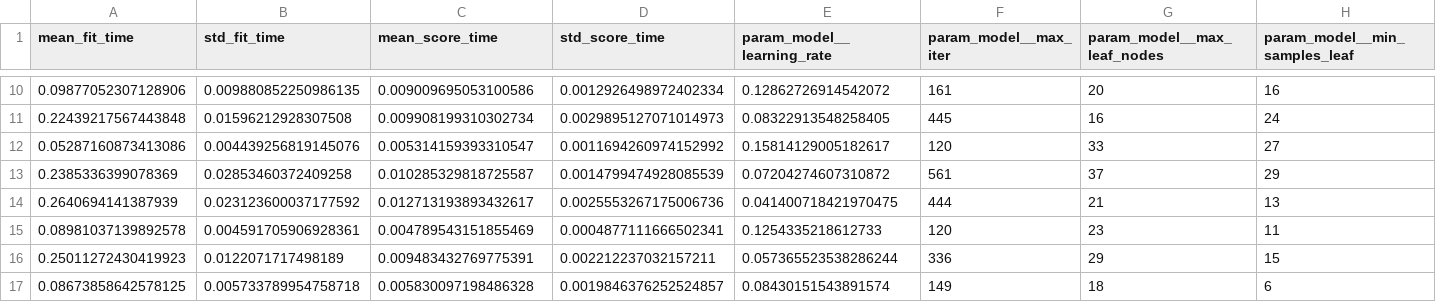
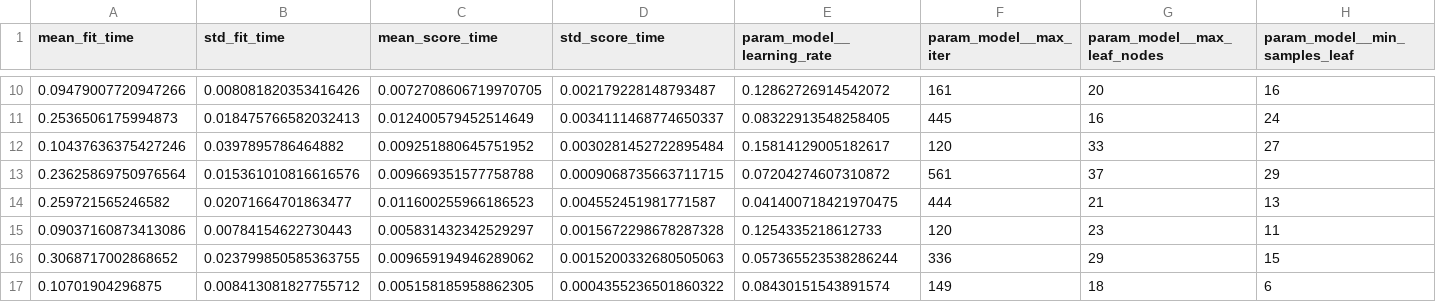
Before and after one commit to Uvlazhnitel/Titanic-Survived-Classification, a CSV file: reports/tuning/cv_results_hgb_random_search.csv, drawn as a sheet; only a part is shown, gaps mark what is left out; the diff covers the shown part only; the diff names each change by its address in the sheet, - before the commit and + after, or states it on an @@ line.

```diff
--- a/reports/tuning/cv_results_hgb_random_search.csv
+++ b/reports/tuning/cv_results_hgb_random_search.csv
-A10 (mean_fit_time): 0.09877052307128906
+A10 (mean_fit_time): 0.09479007720947266
-B10 (std_fit_time): 0.009880852250986135
+B10 (std_fit_time): 0.008081820353416426
-C10 (mean_score_time): 0.009009695053100586
+C10 (mean_score_time): 0.0072708606719970705
-D10 (std_score_time): 0.0012926498972402334
+D10 (std_score_time): 0.002179228148793487
-A11 (mean_fit_time): 0.22439217567443848
+A11 (mean_fit_time): 0.2536506175994873
-B11 (std_fit_time): 0.01596212928307508
+B11 (std_fit_time): 0.018475766582032413
-C11 (mean_score_time): 0.009908199310302734
+C11 (mean_score_time): 0.012400579452514649
-D11 (std_score_time): 0.0029895127071014973
+D11 (std_score_time): 0.0034111468774650337
-A12 (mean_fit_time): 0.05287160873413086
+A12 (mean_fit_time): 0.10437636375427246
-B12 (std_fit_time): 0.004439256819145076
+B12 (std_fit_time): 0.0397895786464882
-C12 (mean_score_time): 0.005314159393310547
+C12 (mean_score_time): 0.009251880645751952
-D12 (std_score_time): 0.0011694260974152992
+D12 (std_score_time): 0.0030281452722895484
-A13 (mean_fit_time): 0.2385336399078369
+A13 (mean_fit_time): 0.23625869750976564
-B13 (std_fit_time): 0.02853460372409258
+B13 (std_fit_time): 0.015361010816616576
-C13 (mean_score_time): 0.010285329818725587
+C13 (mean_score_time): 0.009669351577758788
-D13 (std_score_time): 0.0014799474928085539
+D13 (std_score_time): 0.0009068735663711715
-A14 (mean_fit_time): 0.2640694141387939
+A14 (mean_fit_time): 0.259721565246582
-B14 (std_fit_time): 0.023123600037177592
+B14 (std_fit_time): 0.02071664701863477
-C14 (mean_score_time): 0.012713193893432617
+C14 (mean_score_time): 0.011600255966186523
-D14 (std_score_time): 0.0025553267175006736
+D14 (std_score_time): 0.004552451981771587
-A15 (mean_fit_time): 0.08981037139892578
+A15 (mean_fit_time): 0.09037160873413086
-B15 (std_fit_time): 0.004591705906928361
+B15 (std_fit_time): 0.00784154622730443
-C15 (mean_score_time): 0.004789543151855469
+C15 (mean_score_time): 0.005831432342529297
-D15 (std_score_time): 0.0004877111666502341
+D15 (std_score_time): 0.0015672298678287328
-A16 (mean_fit_time): 0.25011272430419923
+A16 (mean_fit_time): 0.3068717002868652
-B16 (std_fit_time): 0.0122071717498189
+B16 (std_fit_time): 0.023799850585363755
-C16 (mean_score_time): 0.009483432769775391
+C16 (mean_score_time): 0.009659194946289062
-D16 (std_score_time): 0.002212237032157211
+D16 (std_score_time): 0.0015200332680505063
-A17 (mean_fit_time): 0.08673858642578125
+A17 (mean_fit_time): 0.10701904296875
-B17 (std_fit_time): 0.005733789954758718
+B17 (std_fit_time): 0.008413081827755712
-C17 (mean_score_time): 0.005830097198486328
+C17 (mean_score_time): 0.005158185958862305
-D17 (std_score_time): 0.0019846376252524857
+D17 (std_score_time): 0.0004355236501860322
```
Also changed, not shown: 128 edited cells elsewhere in this file, 2 other files.
